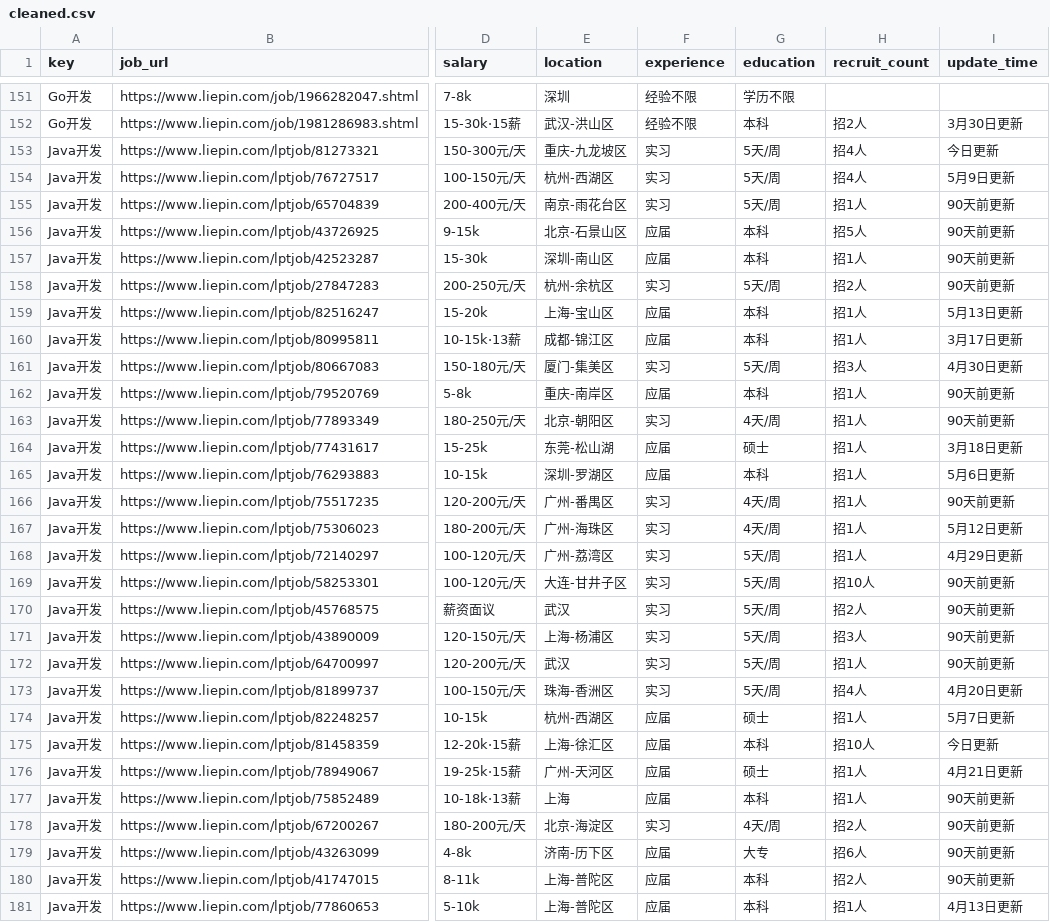
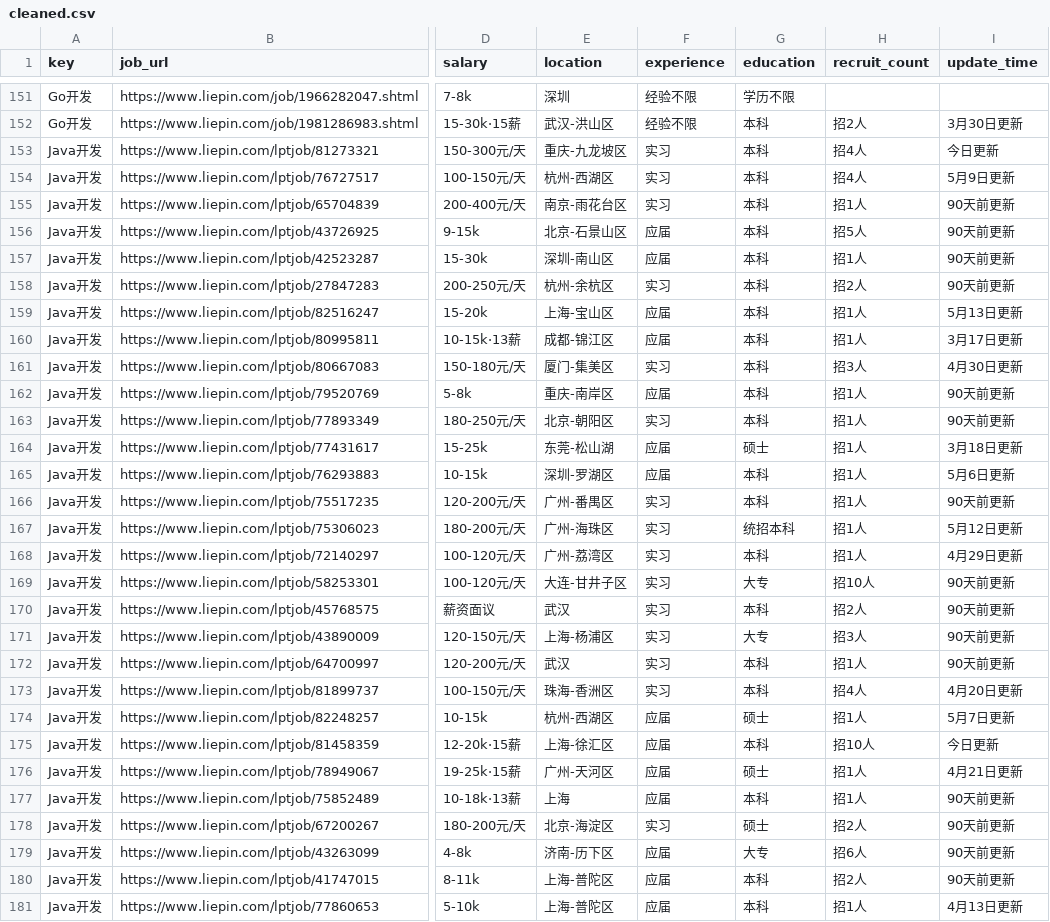
Before and after one commit to lastlast667/liepin-analysis-visualization, a CSV file: data/processed/cleaned.csv, drawn as a sheet; only a part is shown, gaps mark what is left out; the diff covers the shown part only; the diff names each change by its address in the sheet, - before the commit and + after, or states it on an @@ line.

```diff
--- a/data/processed/cleaned.csv
+++ b/data/processed/cleaned.csv
-G153:G155 (education): 5天/周
+G153:G155 (education): 本科
-G158 (education): 5天/周
+G158 (education): 本科
-G161 (education): 5天/周
+G161 (education): 本科
-G163 (education): 4天/周
+G163 (education): 本科
-G166 (education): 4天/周
+G166 (education): 本科
-G167 (education): 4天/周
+G167 (education): 统招本科
-G168 (education): 5天/周
+G168 (education): 本科
-G169 (education): 5天/周
+G169 (education): 大专
-G170 (education): 5天/周
+G170 (education): 本科
-G171 (education): 5天/周
+G171 (education): 大专
-G172:G173 (education): 5天/周
+G172:G173 (education): 本科
-G178 (education): 4天/周
+G178 (education): 硕士
```
Also changed, not shown: 80 edited cells elsewhere in this file, data/intermediate/filtered.csv, data/intermediate/labeled.csv, 9 other files.
